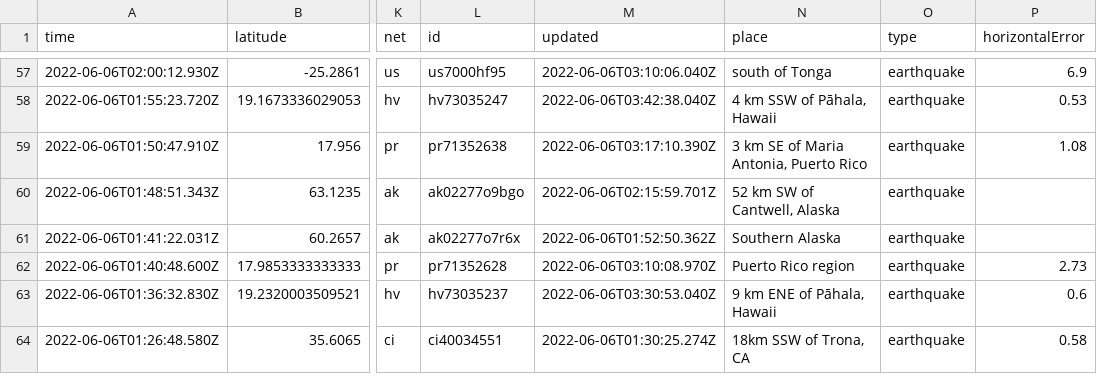
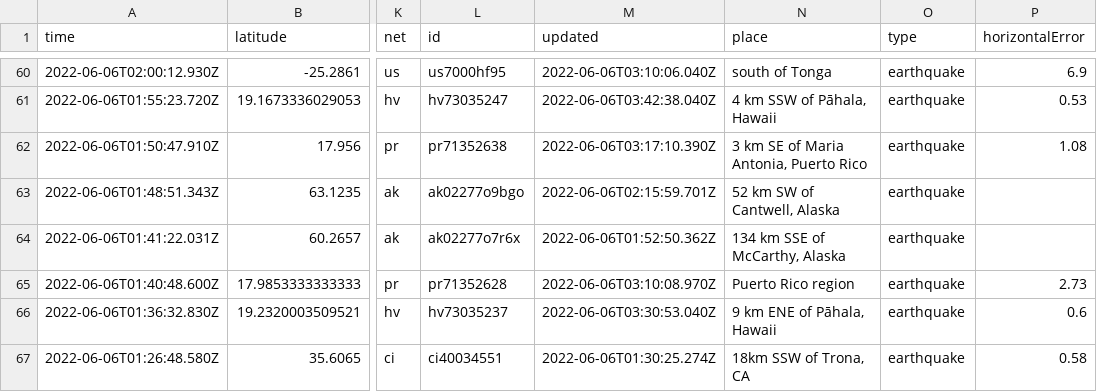
Before and after one commit to lizmurray3/my-data-robot, a CSV file: usgs_current.csv, drawn as a sheet; only a part is shown, gaps mark what is left out; addresses are those after the commit; the diff covers the shown part only; the diff names each change by its address in the sheet, - before the commit and + after, or states it on an @@ line.

```diff
--- a/usgs_current.csv
+++ b/usgs_current.csv
-N64 (place): Southern Alaska
+N64 (place): 134 km SSE of McCarthy, Alaska
```
Also changed, not shown: 4 added rows and 6 edited cells elsewhere in this file.
